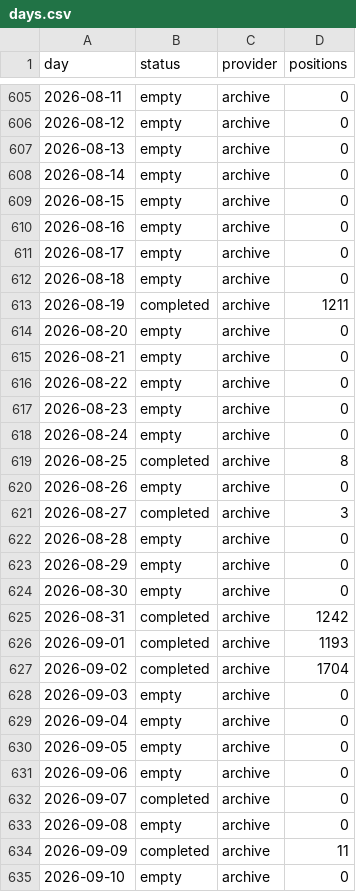
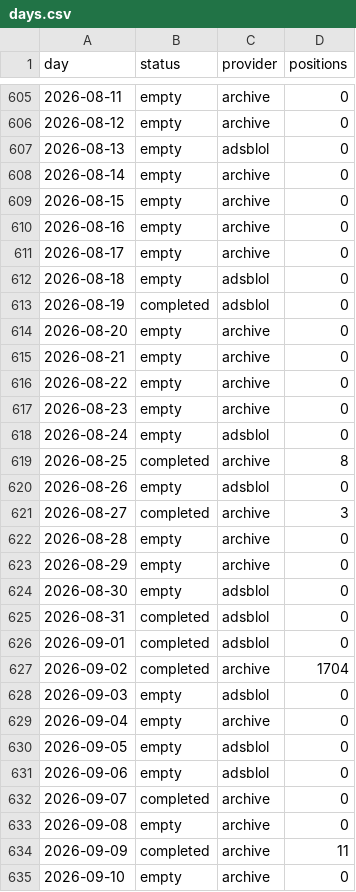
Before and after one commit to peterridzon/lietadielka, a CSV file: data/observations/505fa1/days.csv, drawn as a sheet; only a part is shown, gaps mark what is left out; the diff covers the shown part only.

Commit message:
data: zber 2026-09-14

```diff
--- a/data/observations/505fa1/days.csv
+++ b/data/observations/505fa1/days.csv
@@ -606,3 +606,3 @@ day,status,provider,positions
 2026-08-12,empty,archive,0
-2026-08-13,empty,archive,0
+2026-08-13,empty,adsblol,0
 2026-08-14,empty,archive,0
@@ -611,4 +611,4 @@ day,status,provider,positions
 2026-08-17,empty,archive,0
-2026-08-18,empty,archive,0
-2026-08-19,completed,archive,1211
+2026-08-18,empty,adsblol,0
+2026-08-19,completed,adsblol,0
 2026-08-20,empty,archive,0
@@ -617,5 +617,5 @@ day,status,provider,positions
 2026-08-23,empty,archive,0
-2026-08-24,empty,archive,0
+2026-08-24,empty,adsblol,0
 2026-08-25,completed,archive,8
-2026-08-26,empty,archive,0
+2026-08-26,empty,adsblol,0
 2026-08-27,completed,archive,3
@@ -623,10 +623,10 @@ day,status,provider,positions
 2026-08-29,empty,archive,0
-2026-08-30,empty,archive,0
-2026-08-31,completed,archive,1242
-2026-09-01,completed,archive,1193
+2026-08-30,empty,adsblol,0
+2026-08-31,completed,adsblol,0
+2026-09-01,completed,adsblol,0
 2026-09-02,completed,archive,1704
-2026-09-03,empty,archive,0
+2026-09-03,empty,adsblol,0
 2026-09-04,empty,archive,0
-2026-09-05,empty,archive,0
-2026-09-06,empty,archive,0
+2026-09-05,empty,adsblol,0
+2026-09-06,empty,adsblol,0
 2026-09-07,completed,archive,0
```
Also changed, not shown: 1 edited cell elsewhere in this file, data/observations/505c06/days.csv, data/observations/505c07/days.csv, 2 other files.
